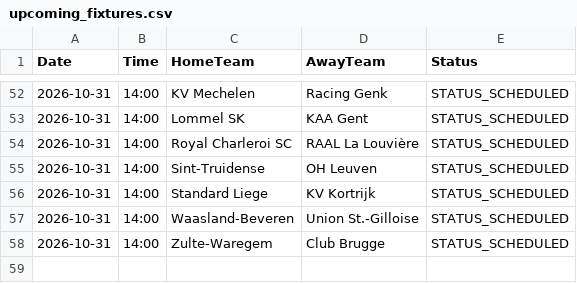
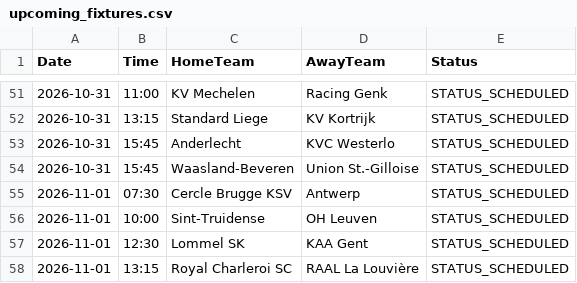
Before and after one commit to gmalbert/belgium-soccer, a CSV file: data_files/upcoming_fixtures.csv, drawn as a sheet; only a part is shown, gaps mark what is left out; the diff covers the shown part only.

```diff
--- a/data_files/upcoming_fixtures.csv
+++ b/data_files/upcoming_fixtures.csv
@@ -52,7 +51,8 @@ Date,Time,HomeTeam,AwayTeam,Status
-2026-10-31,14:00,KV Mechelen,Racing Genk,STATUS_SCHEDULED
-2026-10-31,14:00,Lommel SK,KAA Gent,STATUS_SCHEDULED
-2026-10-31,14:00,Royal Charleroi SC,RAAL La Louvière,STATUS_SCHEDULED
-2026-10-31,14:00,Sint-Truidense,OH Leuven,STATUS_SCHEDULED
-2026-10-31,14:00,Standard Liege,KV Kortrijk,STATUS_SCHEDULED
-2026-10-31,14:00,Waasland-Beveren,Union St.-Gilloise,STATUS_SCHEDULED
-2026-10-31,14:00,Zulte-Waregem,Club Brugge,STATUS_SCHEDULED
+2026-10-31,11:00,KV Mechelen,Racing Genk,STATUS_SCHEDULED
+2026-10-31,13:15,Standard Liege,KV Kortrijk,STATUS_SCHEDULED
+2026-10-31,15:45,Anderlecht,KVC Westerlo,STATUS_SCHEDULED
+2026-10-31,15:45,Waasland-Beveren,Union St.-Gilloise,STATUS_SCHEDULED
+2026-11-01,07:30,Cercle Brugge KSV,Antwerp,STATUS_SCHEDULED
+2026-11-01,10:00,Sint-Truidense,OH Leuven,STATUS_SCHEDULED
+2026-11-01,12:30,Lommel SK,KAA Gent,STATUS_SCHEDULED
+2026-11-01,13:15,Royal Charleroi SC,RAAL La Louvière,STATUS_SCHEDULED
```
Also changed, not shown: 8 added rows, 9 removed rows and 17 edited cells elsewhere in this file, data_files/all_teams.csv, data_files/poisson_metrics_history.csv, 9 other files.
